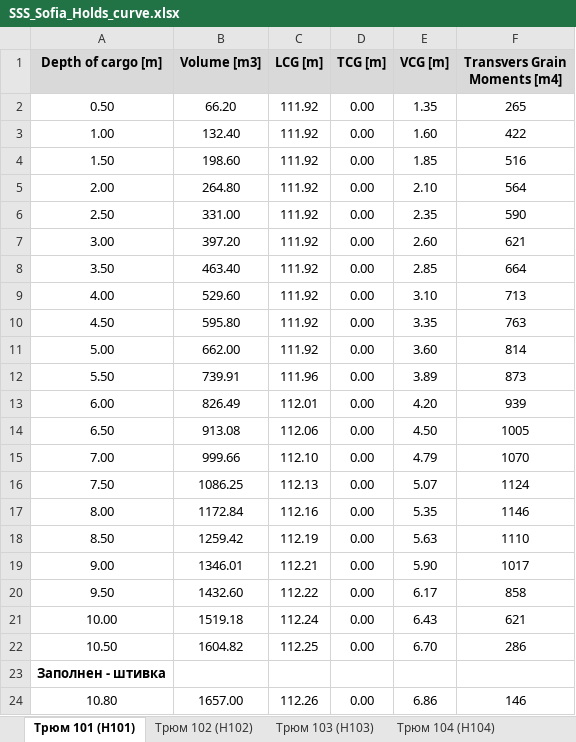
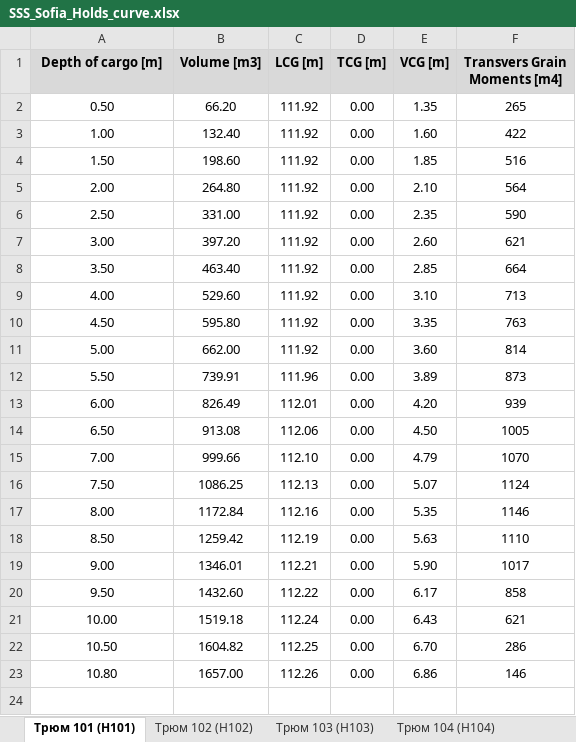
Before and after one commit to a-givertzman/sss, an Excel workbook: assets/fleet/9245263_sofia/datasets/Loads/SSS_Sofia_Holds_curve.xlsx, sheet Трюм 101 (H101), drawn as a sheet; values as stored, in another font and other column widths than the file's, no borders; the diff names each change by its address in the sheet, - before the commit and + after, or states it on an @@ line.

```diff
--- a/assets/fleet/9245263_sofia/datasets/Loads/SSS_Sofia_Holds_curve.xlsx (sheet Трюм 101 (H101))
+++ b/assets/fleet/9245263_sofia/datasets/Loads/SSS_Sofia_Holds_curve.xlsx (sheet Трюм 101 (H101))
-row 23: Заполнен - штивка
```
Also changed, not shown: sheet Трюм 102 (H102), 2 other files.
